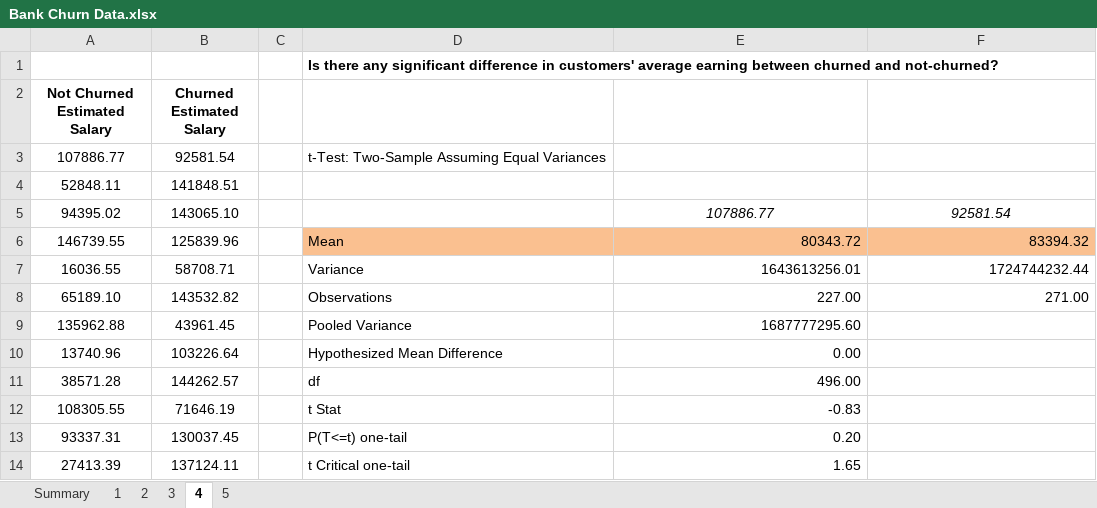
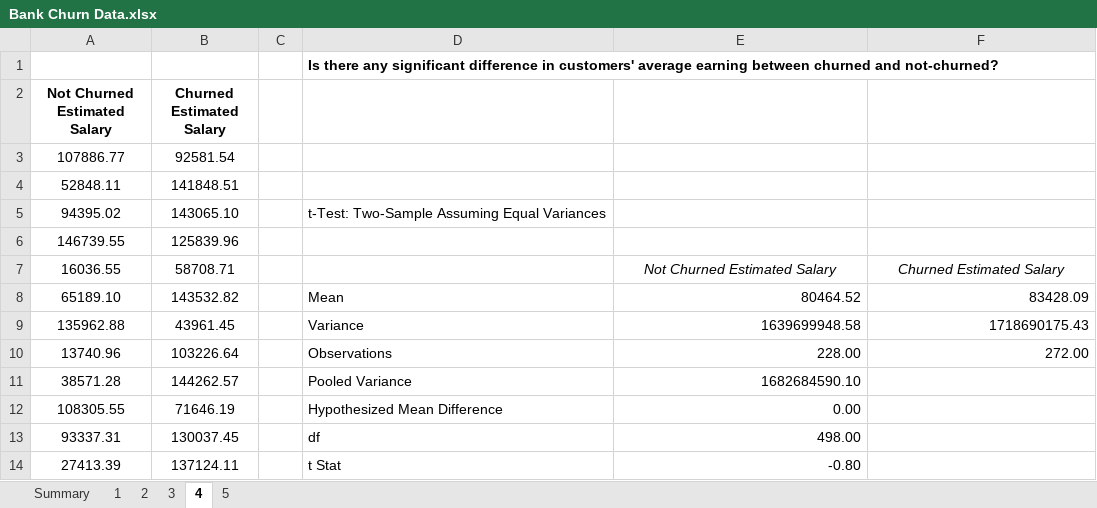
Before and after one commit to tezendra71/DataSciencett, an Excel workbook: Projects/Bank Churn Excel/Bank Churn Data.xlsx, sheet 4, drawn as a sheet; only a part is shown; values as stored, in another font and other column widths than the file's, no borders; the diff covers the shown part only; the diff names each change by its address in the sheet, - before the commit and + after, or states it on an @@ line.

Commit message:
Update Bank Churn Data.xlsx

```diff
--- a/Projects/Bank Churn Excel/Bank Churn Data.xlsx (sheet 4)
+++ b/Projects/Bank Churn Excel/Bank Churn Data.xlsx (sheet 4)
-D3: t-Test: Two-Sample Assuming Equal Variances
+D3: (empty)
-D5: (empty)
+D5: t-Test: Two-Sample Assuming Equal Variances
-E5: 107886.77
+E5: (empty)
-F5: 92581.54
+F5: (empty)
-D6: Mean
+D6: (empty)
-D6:F6 fill: #FAC090
+D6:F6 fill: none
-E6: 80343.72
+E6: (empty)
-F6: 83394.32
+F6: (empty)
-D7: Variance
+D7: (empty)
-E7: 1643613256.01
+E7: Not Churned Estimated Salary
@@ E7:F7 italic: off → on, alignment: right → center @@
-F7: 1724744232.44
+F7: Churned Estimated Salary
-D8: Observations
+D8: Mean
-E8: 227.00
+E8: 80464.52
-F8: 271.00
+F8: 83428.09
-D9: Pooled Variance
+D9: Variance
-E9: 1687777295.60
+E9: 1639699948.58
-F9: (empty)
+F9: 1718690175.43
-D10: Hypothesized Mean Difference
+D10: Observations
-E10: 0.00
+E10: 228.00
-F10: (empty)
+F10: 272.00
-D11: df
+D11: Pooled Variance
-E11: 496.00
+E11: 1682684590.10
-D12: t Stat
+D12: Hypothesized Mean Difference
-E12: -0.83
+E12: 0.00
-D13: P(T<=t) one-tail
+D13: df
-E13: 0.20
+E13: 498.00
-D14: t Critical one-tail
+D14: t Stat
-E14: 1.65
+E14: -0.80
```
Also changed, not shown: 8 edited cells and cell formats elsewhere in this sheet, sheet 5, hidden cells, charts or pictures.
